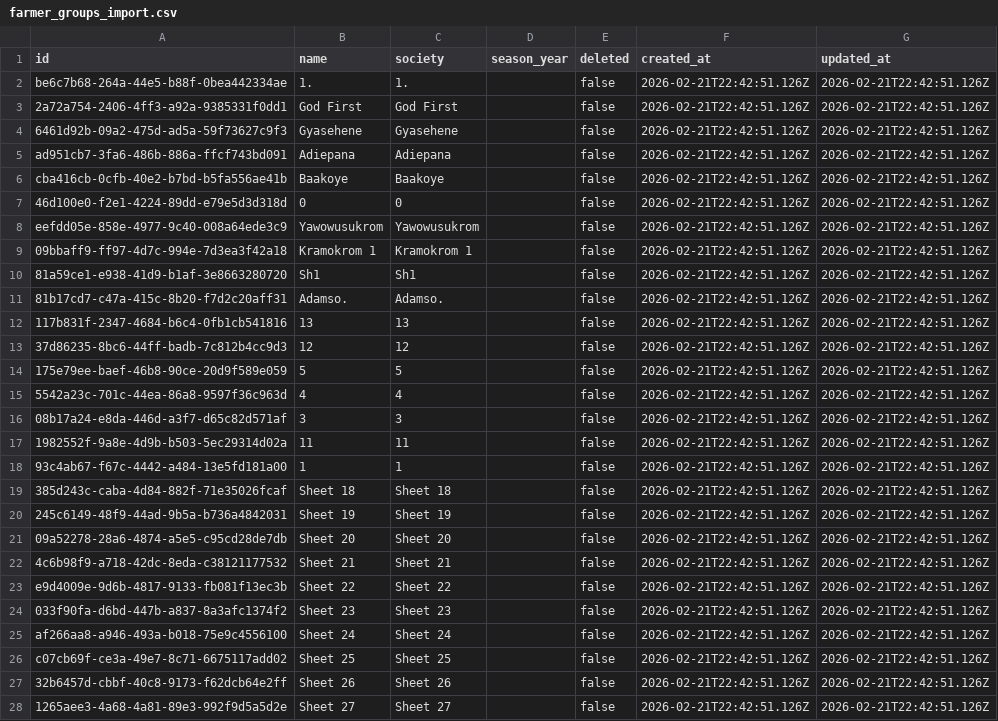
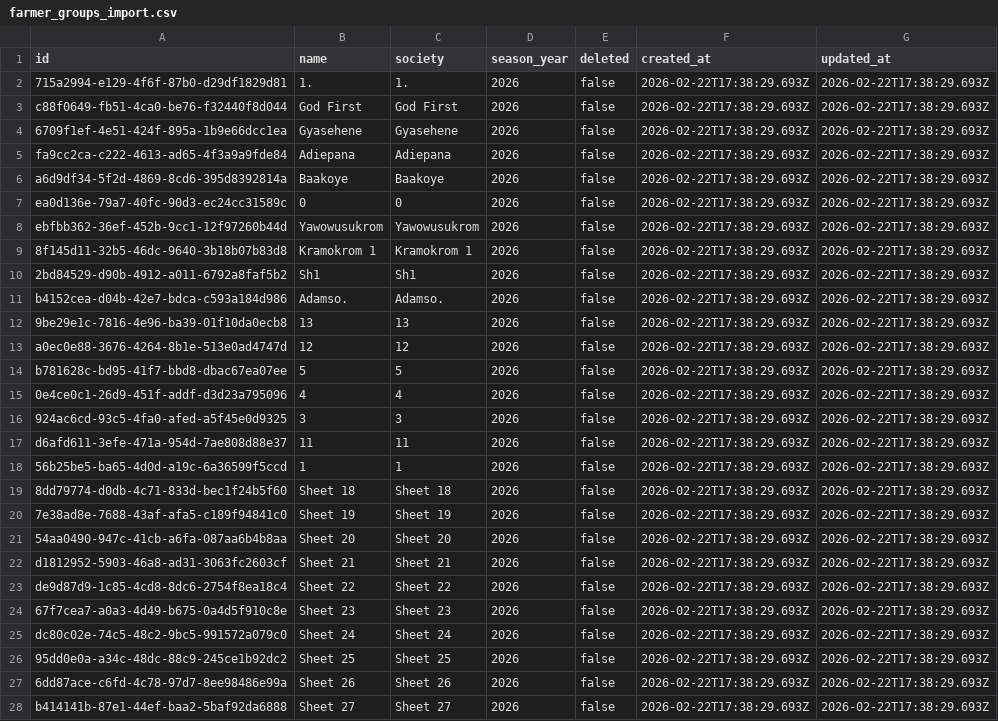
Before and after one commit to nkwabyte/greenfield_app, a CSV file: apps/web/docs/data/farmer_groups_import.csv, drawn as a sheet; only a part is shown; the diff covers the shown part only; the diff names each change by its address in the sheet, - before the commit and + after, or states it on an @@ line.

```diff
--- a/apps/web/docs/data/farmer_groups_import.csv
+++ b/apps/web/docs/data/farmer_groups_import.csv
-A2 (id): be6c7b68-264a-44e5-b88f-0bea442334ae
+A2 (id): 715a2994-e129-4f6f-87b0-d29df1829d81
-D2:D28 (season_year): (empty)
+D2:D28 (season_year): 2026
-F2:F28 (created_at): 2026-02-21T22:42:51.126Z
+F2:F28 (created_at): 2026-02-22T17:38:29.693Z
-G2:G28 (updated_at): 2026-02-21T22:42:51.126Z
+G2:G28 (updated_at): 2026-02-22T17:38:29.693Z
-A3 (id): 2a72a754-2406-4ff3-a92a-9385331f0dd1
+A3 (id): c88f0649-fb51-4ca0-be76-f32440f8d044
-A4 (id): 6461d92b-09a2-475d-ad5a-59f73627c9f3
+A4 (id): 6709f1ef-4e51-424f-895a-1b9e66dcc1ea
-A5 (id): ad951cb7-3fa6-486b-886a-ffcf743bd091
+A5 (id): fa9cc2ca-c222-4613-ad65-4f3a9a9fde84
-A6 (id): cba416cb-0cfb-40e2-b7bd-b5fa556ae41b
+A6 (id): a6d9df34-5f2d-4869-8cd6-395d8392814a
-A7 (id): 46d100e0-f2e1-4224-89dd-e79e5d3d318d
+A7 (id): ea0d136e-79a7-40fc-90d3-ec24cc31589c
-A8 (id): eefdd05e-858e-4977-9c40-008a64ede3c9
+A8 (id): ebfbb362-36ef-452b-9cc1-12f97260b44d
-A9 (id): 09bbaff9-ff97-4d7c-994e-7d3ea3f42a18
+A9 (id): 8f145d11-32b5-46dc-9640-3b18b07b83d8
-A10 (id): 81a59ce1-e938-41d9-b1af-3e8663280720
+A10 (id): 2bd84529-d90b-4912-a011-6792a8faf5b2
-A11 (id): 81b17cd7-c47a-415c-8b20-f7d2c20aff31
+A11 (id): b4152cea-d04b-42e7-bdca-c593a184d986
-A12 (id): 117b831f-2347-4684-b6c4-0fb1cb541816
+A12 (id): 9be29e1c-7816-4e96-ba39-01f10da0ecb8
-A13 (id): 37d86235-8bc6-44ff-badb-7c812b4cc9d3
+A13 (id): a0ec0e88-3676-4264-8b1e-513e0ad4747d
-A14 (id): 175e79ee-baef-46b8-90ce-20d9f589e059
+A14 (id): b781628c-bd95-41f7-bbd8-dbac67ea07ee
-A15 (id): 5542a23c-701c-44ea-86a8-9597f36c963d
+A15 (id): 0e4ce0c1-26d9-451f-addf-d3d23a795096
-A16 (id): 08b17a24-e8da-446d-a3f7-d65c82d571af
+A16 (id): 924ac6cd-93c5-4fa0-afed-a5f45e0d9325
-A17 (id): 1982552f-9a8e-4d9b-b503-5ec29314d02a
+A17 (id): d6afd611-3efe-471a-954d-7ae808d88e37
-A18 (id): 93c4ab67-f67c-4442-a484-13e5fd181a00
+A18 (id): 56b25be5-ba65-4d0d-a19c-6a36599f5ccd
-A19 (id): 385d243c-caba-4d84-882f-71e35026fcaf
+A19 (id): 8dd79774-d0db-4c71-833d-bec1f24b5f60
-A20 (id): 245c6149-48f9-44ad-9b5a-b736a4842031
+A20 (id): 7e38ad8e-7688-43af-afa5-c189f94841c0
-A21 (id): 09a52278-28a6-4874-a5e5-c95cd28de7db
+A21 (id): 54aa0490-947c-41cb-a6fa-087aa6b4b8aa
-A22 (id): 4c6b98f9-a718-42dc-8eda-c38121177532
+A22 (id): d1812952-5903-46a8-ad31-3063fc2603cf
-A23 (id): e9d4009e-9d6b-4817-9133-fb081f13ec3b
+A23 (id): de9d87d9-1c85-4cd8-8dc6-2754f8ea18c4
-A24 (id): 033f90fa-d6bd-447b-a837-8a3afc1374f2
+A24 (id): 67f7cea7-a0a3-4d49-b675-0a4d5f910c8e
-A25 (id): af266aa8-a946-493a-b018-75e9c4556100
+A25 (id): dc80c02e-74c5-48c2-9bc5-991572a079c0
-A26 (id): c07cb69f-ce3a-49e7-8c71-6675117add02
+A26 (id): 95dd0e0a-a34c-48dc-88c9-245ce1b92dc2
-A27 (id): 32b6457d-cbbf-40c8-9173-f62dcb64e2ff
+A27 (id): 6dd87ace-c6fd-4c78-97d7-8ee98486e99a
-A28 (id): 1265aee3-4a68-4a81-89e3-992f9d5a5d2e
+A28 (id): b414141b-87e1-44ef-baa2-5baf92da6888
```
Also changed, not shown: 92 edited cells elsewhere in this file, apps/web/docs/data/new_farmers_import.csv, apps/web/docs/data/products_import.csv, 16 other files.
